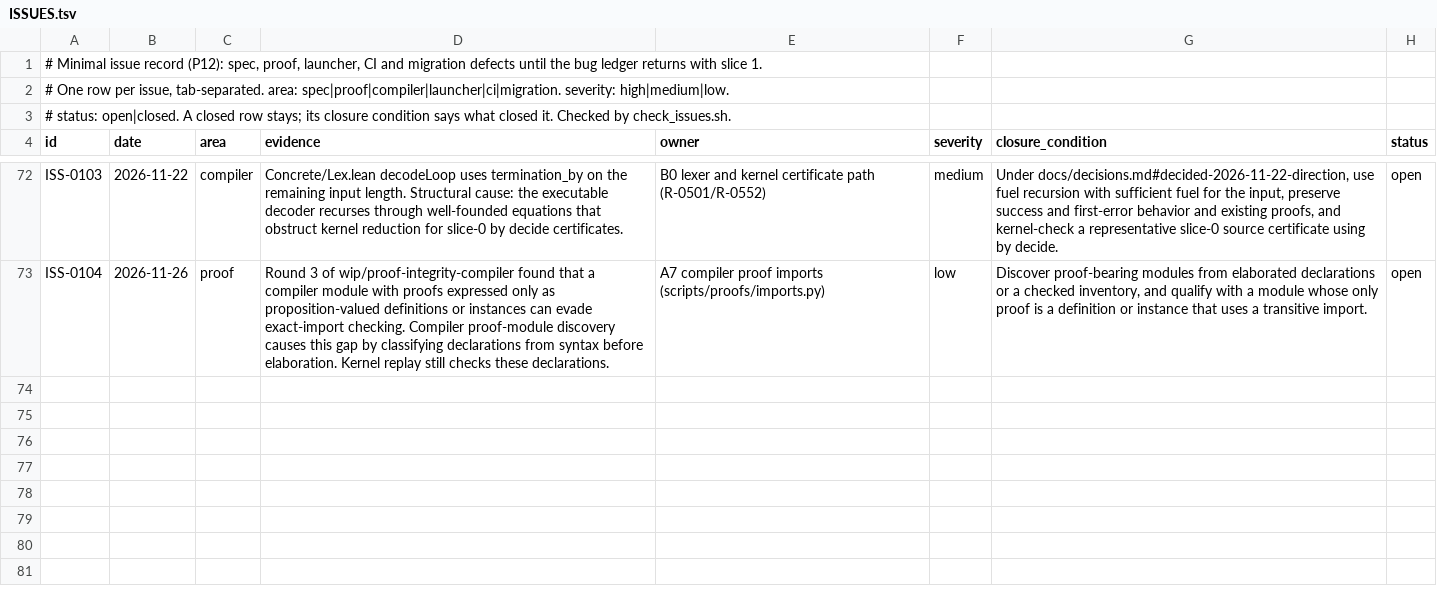
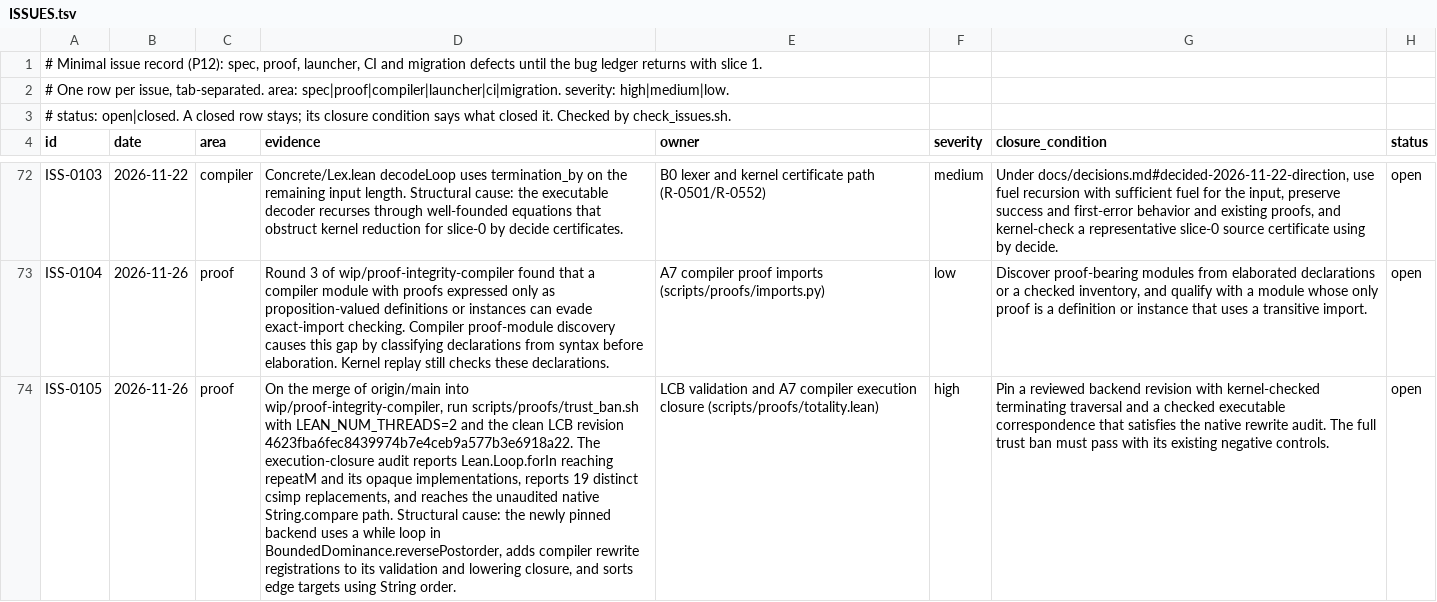
Before and after one commit to lambdaclass/concrete, a TSV file: ISSUES.tsv, drawn as a sheet; only a part is shown, gaps mark what is left out; the diff names each change by its address in the sheet, - before the commit and + after, or states it on an @@ line.

```diff
--- a/ISSUES.tsv
+++ b/ISSUES.tsv
+row 74: ISS-0105 | 2026-11-26 | proof | On the merge of origin/main into wip/proof-integrity-compiler, run scripts/proofs/trust_ban.sh with LEAN_NUM_THREADS=2 and the clean LCB revision 4623fba6fec8439974b7e4ceb9a577b3e6918a22. The execution-closure audit reports Lean.Loop.forIn reaching repeatM and its opaque implementations, reports 19 distinct csimp replacements, and reaches the unaudited native String.compare path. Structural cause: the newly pinned backend uses a while loop in BoundedDominance.reversePostorder, adds compiler rewrite registrations to its validation and lowering closure, and sorts edge targets using String order. | LCB validation and A7 compiler execution closure (scripts/proofs/totality.lean) | high | Pin a reviewed backend revision with kernel-checked terminating traversal and a checked executable correspondence that satisfies the native rewrite audit. The full trust ban must pass with its existing negative controls. | open
```
Also changed, not shown: 10 other files.
